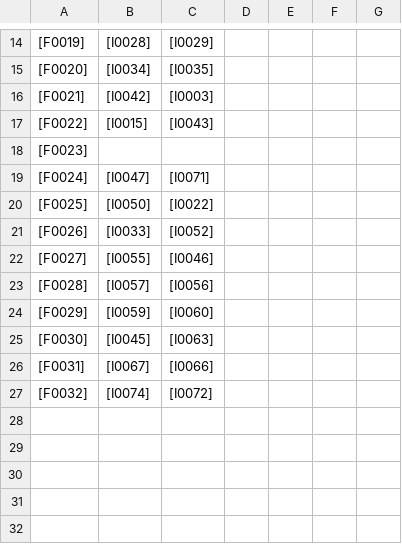
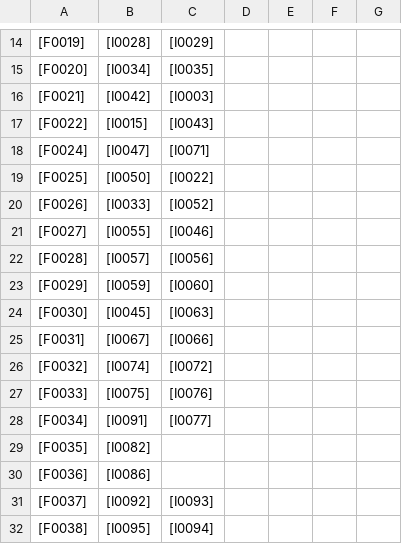
Before and after one commit to artickl/family, a CSV file: export/family_tree_marriages.csv, drawn as a sheet; only a part is shown, gaps mark what is left out; removed rows and columns are numbered as before the commit, all else as after; the diff names each change by its address in the sheet, - before the commit and + after, or states it on an @@ line.

```diff
--- a/export/family_tree_marriages.csv
+++ b/export/family_tree_marriages.csv
-row 18: [F0023]
+row 27: [F0033] | [I0075] | [I0076]
+row 28: [F0034] | [I0091] | [I0077]
+row 29: [F0035] | [I0082]
+row 30: [F0036] | [I0086]
+row 31: [F0037] | [I0092] | [I0093]
+row 32: [F0038] | [I0095] | [I0094]
```
Also changed, not shown: export/family_tree.csv, export/family_tree_families.csv, 1 other file.
